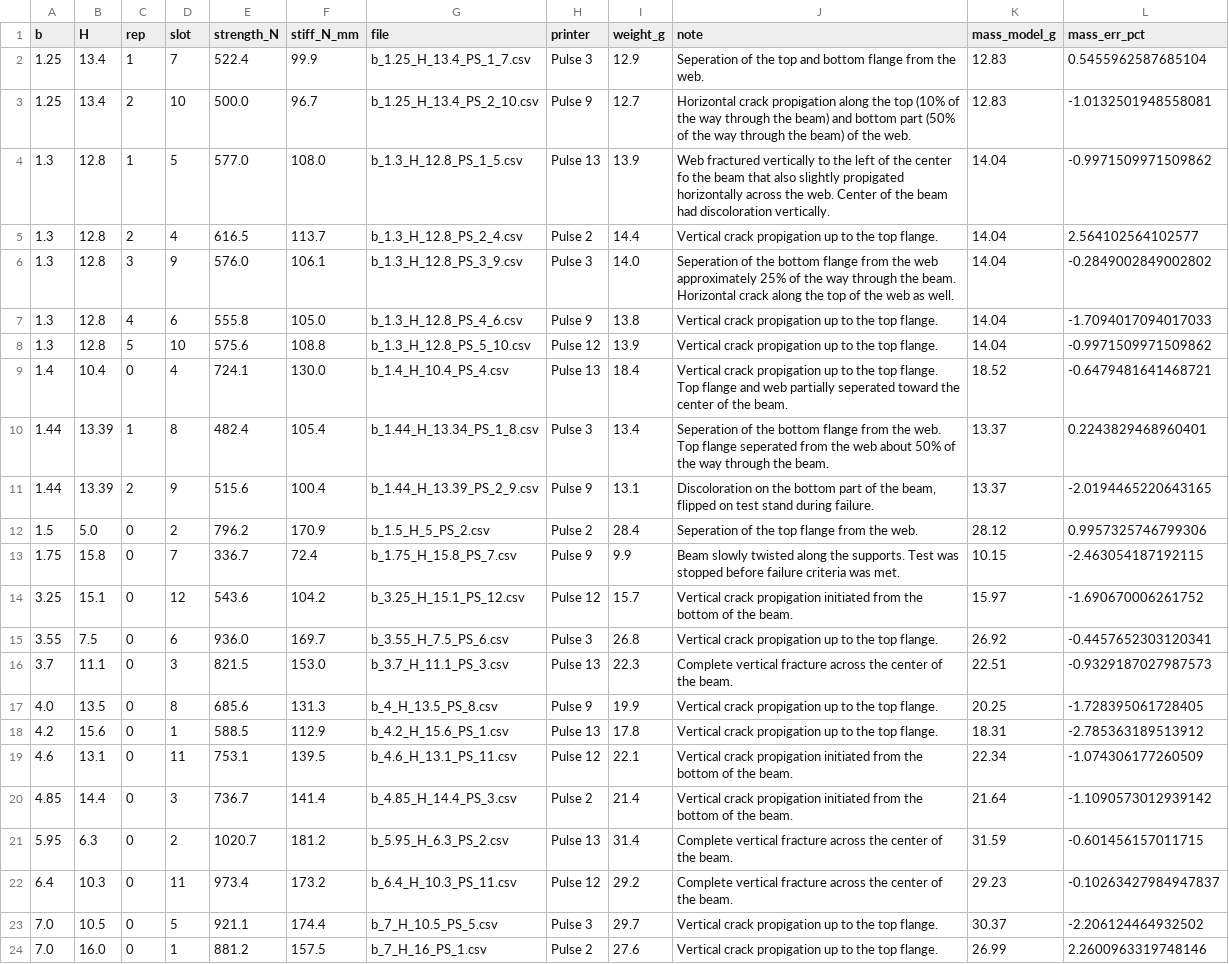
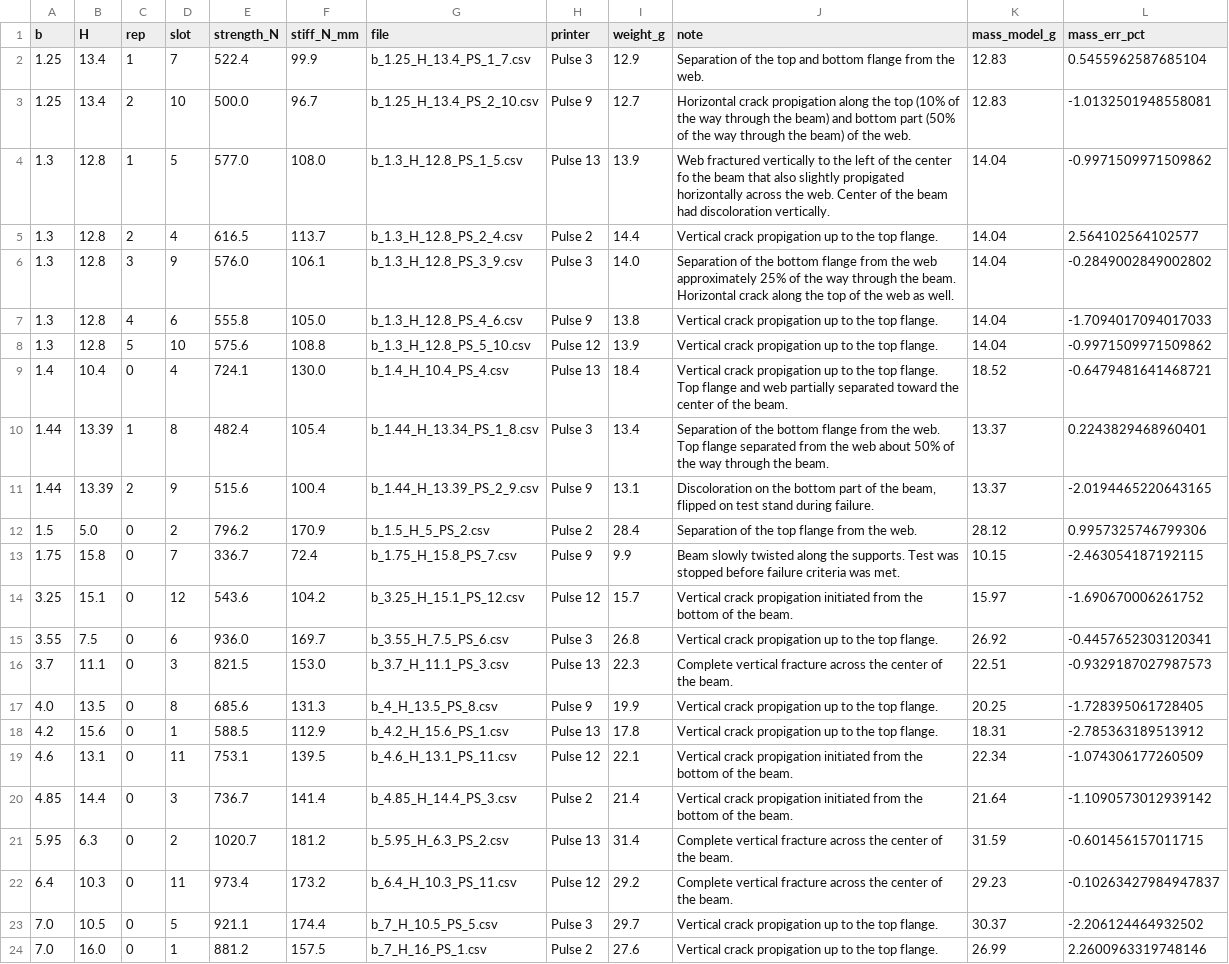
Before and after one commit to andrewvoss8-boop/core-me-data-science-activities-public, a CSV file: data/ibeam150_ps_recalibration.csv, drawn as a sheet.

```diff
--- a/data/ibeam150_ps_recalibration.csv
+++ b/data/ibeam150_ps_recalibration.csv
@@ -1,3 +1,3 @@
 b,H,rep,slot,strength_N,stiff_N_mm,file,printer,weight_g,note,mass_model_g,mass_err_pct
-1.25,13.4,1,7,522.4,99.9,b_1.25_H_13.4_PS_1_7.csv,Pulse 3,12.9,Seperation of the top and bottom flange from the web.,12.83,0.5455962587685104
+1.25,13.4,1,7,522.4,99.9,b_1.25_H_13.4_PS_1_7.csv,Pulse 3,12.9,Separation of the top and bottom flange from the web.,12.83,0.5455962587685104
 1.25,13.4,2,10,500.0,96.7,b_1.25_H_13.4_PS_2_10.csv,Pulse 9,12.7,Horizontal crack propigation along the top (10% of the way through the beam) and bottom part (50% of the way through the beam) of the web.,12.83,-1.0132501948558081
@@ -5,9 +5,9 @@ b,H,rep,slot,strength_N,stiff_N_mm,file,printer,weight_g,note,mass_model_g,mass_
 1.3,12.8,2,4,616.5,113.7,b_1.3_H_12.8_PS_2_4.csv,Pulse 2,14.4,Vertical crack propigation up to the top flange.,14.04,2.564102564102577
-1.3,12.8,3,9,576.0,106.1,b_1.3_H_12.8_PS_3_9.csv,Pulse 3,14.0,Seperation of the bottom flange from the web approximately 25% of the way through the beam. Horizontal crack along the top of the web as well.,14.04,-0.2849002849002802
+1.3,12.8,3,9,576.0,106.1,b_1.3_H_12.8_PS_3_9.csv,Pulse 3,14.0,Separation of the bottom flange from the web approximately 25% of the way through the beam. Horizontal crack along the top of the web as well.,14.04,-0.2849002849002802
 1.3,12.8,4,6,555.8,105.0,b_1.3_H_12.8_PS_4_6.csv,Pulse 9,13.8,Vertical crack propigation up to the top flange.,14.04,-1.7094017094017033
 1.3,12.8,5,10,575.6,108.8,b_1.3_H_12.8_PS_5_10.csv,Pulse 12,13.9,Vertical crack propigation up to the top flange.,14.04,-0.9971509971509862
-1.4,10.4,0,4,724.1,130.0,b_1.4_H_10.4_PS_4.csv,Pulse 13,18.4,Vertical crack propigation up to the top flange. Top flange and web partially seperated toward the center of the beam.,18.52,-0.6479481641468721
-1.44,13.39,1,8,482.4,105.4,b_1.44_H_13.34_PS_1_8.csv,Pulse 3,13.4,Seperation of the bottom flange from the web. Top flange seperated from the web about 50% of the way through the beam.,13.37,0.2243829468960401
+1.4,10.4,0,4,724.1,130.0,b_1.4_H_10.4_PS_4.csv,Pulse 13,18.4,Vertical crack propigation up to the top flange. Top flange and web partially separated toward the center of the beam.,18.52,-0.6479481641468721
+1.44,13.39,1,8,482.4,105.4,b_1.44_H_13.34_PS_1_8.csv,Pulse 3,13.4,Separation of the bottom flange from the web. Top flange separated from the web about 50% of the way through the beam.,13.37,0.2243829468960401
 1.44,13.39,2,9,515.6,100.4,b_1.44_H_13.39_PS_2_9.csv,Pulse 9,13.1,"Discoloration on the bottom part of the beam, flipped on test stand during failure.",13.37,-2.0194465220643165
-1.5,5.0,0,2,796.2,170.9,b_1.5_H_5_PS_2.csv,Pulse 2,28.4,Seperation of the top flange from the web.,28.12,0.9957325746799306
+1.5,5.0,0,2,796.2,170.9,b_1.5_H_5_PS_2.csv,Pulse 2,28.4,Separation of the top flange from the web.,28.12,0.9957325746799306
 1.75,15.8,0,7,336.7,72.4,b_1.75_H_15.8_PS_7.csv,Pulse 9,9.9,Beam slowly twisted along the supports. Test was stopped before failure criteria was met.,10.15,-2.463054187192115
```
Also changed, not shown: data/ibeam150_additional_tests.csv, data/ibeam150_campaign_notes.csv, 16 other files.
